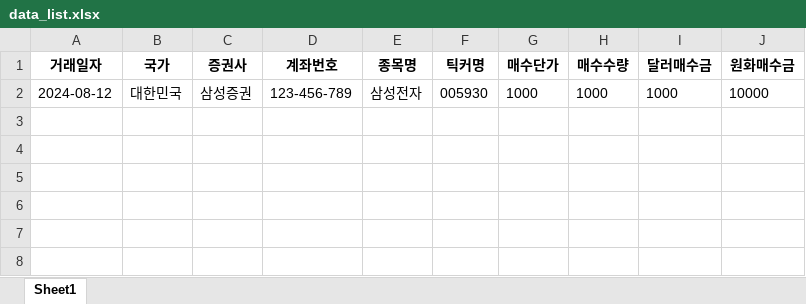
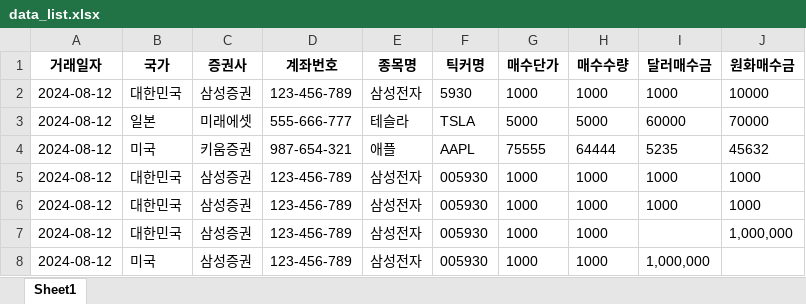
Before and after one commit to gppc5096/kor_stock_currency, an Excel workbook: data_list.xlsx, sheet Sheet1, drawn as a sheet; values as stored, in another font and other column widths than the file's, no borders; the diff names each change by its address in the sheet, - before the commit and + after, or states it on an @@ line.

```diff
--- a/data_list.xlsx (sheet Sheet1)
+++ b/data_list.xlsx (sheet Sheet1)
-F2 (틱커명): 005930
+F2 (틱커명): 5930
+row 3: 2024-08-12 | 일본 | 미래에셋 | 555-666-777 | 테슬라 | TSLA | 5000 | 5000 | 60000 | 70000
+row 4: 2024-08-12 | 미국 | 키움증권 | 987-654-321 | 애플 | AAPL | 75555 | 64444 | 5235 | 45632
+row 5: 2024-08-12 | 대한민국 | 삼성증권 | 123-456-789 | 삼성전자 | 005930 | 1000 | 1000 | 1000 | 1000
+row 6: 2024-08-12 | 대한민국 | 삼성증권 | 123-456-789 | 삼성전자 | 005930 | 1000 | 1000 | 1000 | 1000
+row 7: 2024-08-12 | 대한민국 | 삼성증권 | 123-456-789 | 삼성전자 | 005930 | 1000 | 1000 |  | 1,000,000
+row 8: 2024-08-12 | 미국 | 삼성증권 | 123-456-789 | 삼성전자 | 005930 | 1000 | 1000 | 1,000,000
```
Also changed, not shown: 2 other files.
